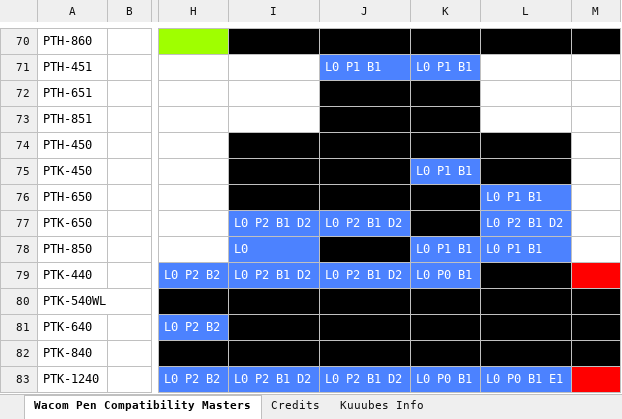
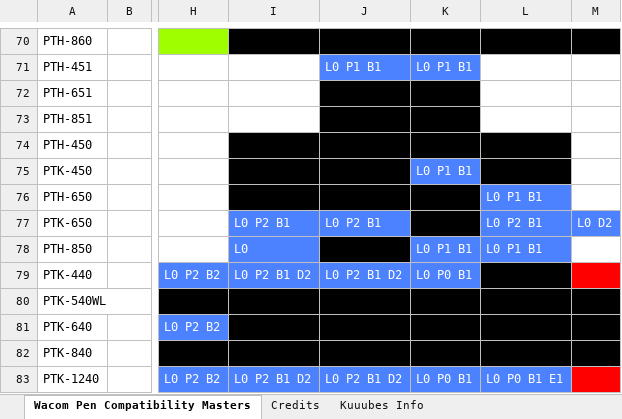
Before and after one commit to Kuuuube/Kuuuube.github.io, an Excel workbook: kuuube's_wacom_tablet_pen_compatibility_mastersheet.xlsx, sheet Wacom Pen Compatibility Masters, drawn as a sheet; only a part is shown, gaps mark what is left out; values as stored, in another font and other column widths than the file's, no borders; charts and pictures not drawn; the diff names each change by its address in the sheet, - before the commit and + after, or states it on an @@ line.

Commit message:
Update sheets

```diff
--- a/kuuube's_wacom_tablet_pen_compatibility_mastersheet.xlsx (sheet Wacom Pen Compatibility Masters)
+++ b/kuuube's_wacom_tablet_pen_compatibility_mastersheet.xlsx (sheet Wacom Pen Compatibility Masters)
-I77: L0 P2 B1 D2
+I77: L0 P2 B1
-J77: L0 P2 B1 D2
+J77: L0 P2 B1
-L77: L0 P2 B1 D2
+L77: L0 P2 B1
-M77: (empty)
+M77: L0 D2
-M77 fill: none
+M77 fill: #4C82FF
```
Also changed, not shown: sheet Credits, kuuube's_tablet_buying_guide.xlsx, kuuube's_wacom_nib_compatibility_mastersheet.xlsx, 10 other files.
